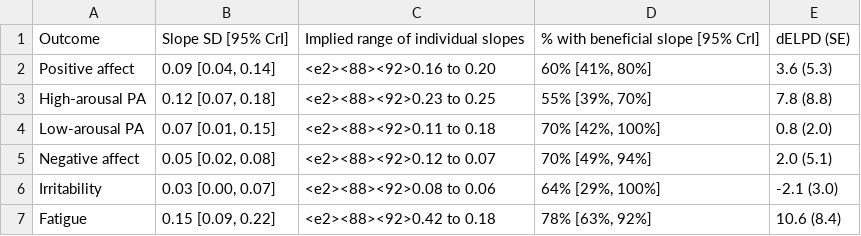
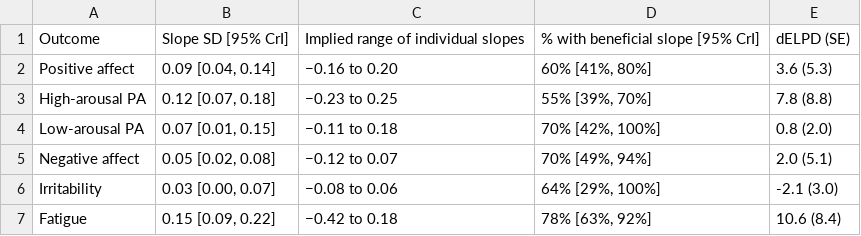
Before and after one commit to kskuehn/affect_sleep, a CSV file: output/table3_heterogeneity.csv, drawn as a sheet.

```diff
--- a/output/table3_heterogeneity.csv
+++ b/output/table3_heterogeneity.csv
@@ -1,7 +1,7 @@
 Outcome,Slope SD [95% CrI],Implied range of individual slopes,% with beneficial slope [95% CrI],dELPD (SE)
-Positive affect,"0.09 [0.04, 0.14]",<e2><88><92>0.16 to 0.20,"60% [41%, 80%]",3.6 (5.3)
-High-arousal PA,"0.12 [0.07, 0.18]",<e2><88><92>0.23 to 0.25,"55% [39%, 70%]",7.8 (8.8)
-Low-arousal PA,"0.07 [0.01, 0.15]",<e2><88><92>0.11 to 0.18,"70% [42%, 100%]",0.8 (2.0)
-Negative affect,"0.05 [0.02, 0.08]",<e2><88><92>0.12 to 0.07,"70% [49%, 94%]",2.0 (5.1)
-Irritability,"0.03 [0.00, 0.07]",<e2><88><92>0.08 to 0.06,"64% [29%, 100%]",-2.1 (3.0)
-Fatigue,"0.15 [0.09, 0.22]",<e2><88><92>0.42 to 0.18,"78% [63%, 92%]",10.6 (8.4)
+Positive affect,"0.09 [0.04, 0.14]",−0.16 to 0.20,"60% [41%, 80%]",3.6 (5.3)
+High-arousal PA,"0.12 [0.07, 0.18]",−0.23 to 0.25,"55% [39%, 70%]",7.8 (8.8)
+Low-arousal PA,"0.07 [0.01, 0.15]",−0.11 to 0.18,"70% [42%, 100%]",0.8 (2.0)
+Negative affect,"0.05 [0.02, 0.08]",−0.12 to 0.07,"70% [49%, 94%]",2.0 (5.1)
+Irritability,"0.03 [0.00, 0.07]",−0.08 to 0.06,"64% [29%, 100%]",-2.1 (3.0)
+Fatigue,"0.15 [0.09, 0.22]",−0.42 to 0.18,"78% [63%, 92%]",10.6 (8.4)
```
Also changed, not shown: output/table1_daily_level.csv, output/table1_person_level.csv, 4 other files.
